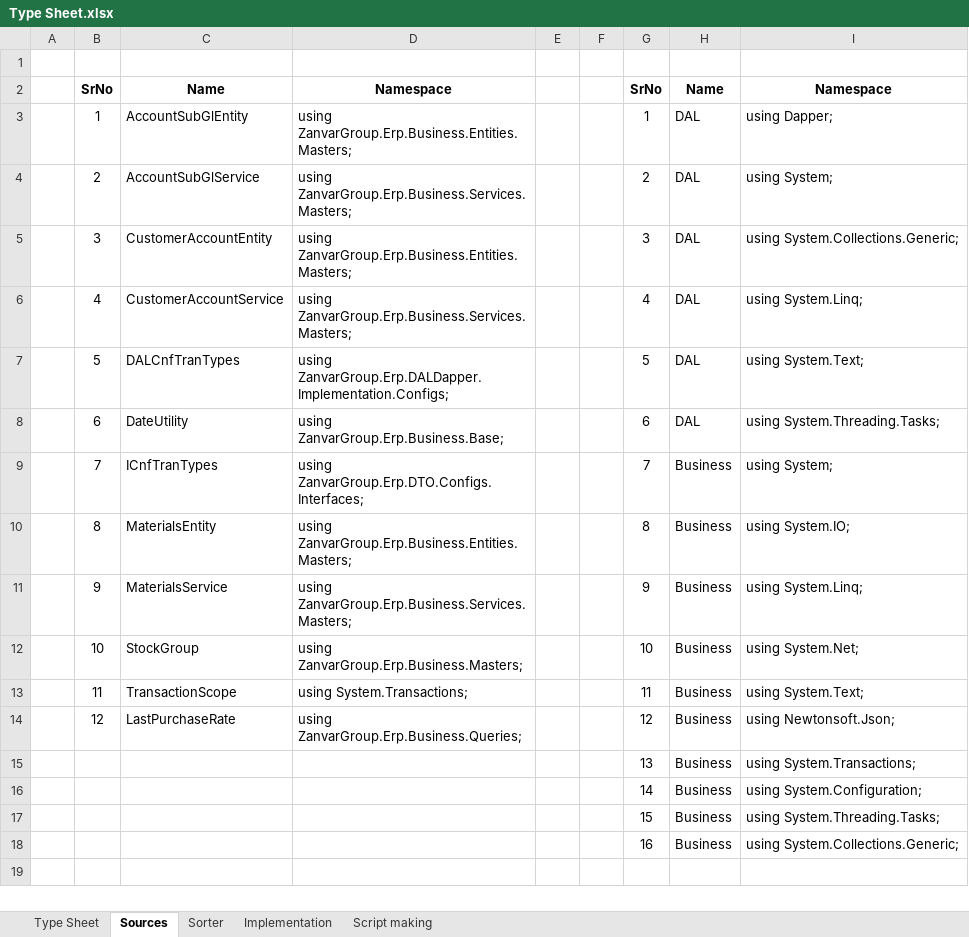
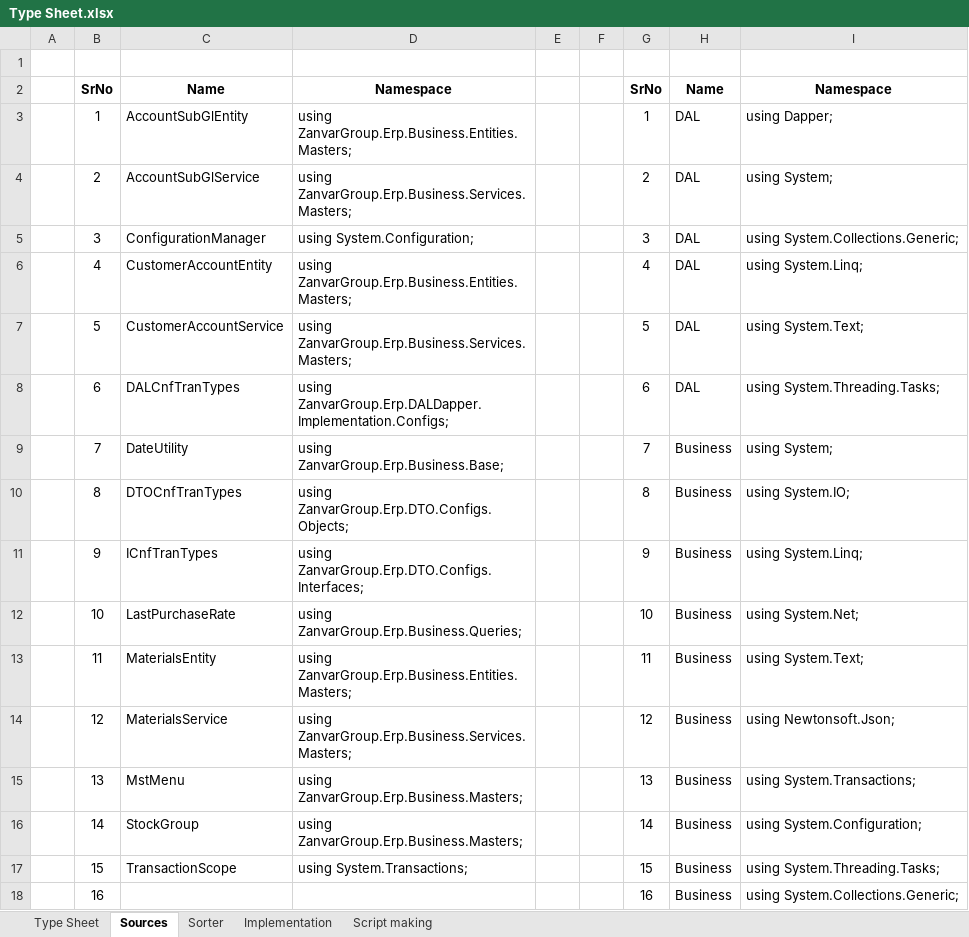
Before and after one commit to Ganesh-Chougale/w-Obisidian, an Excel workbook: Work/Quick Access/Sheets/Type Sheet.xlsx, sheet Sources, drawn as a sheet; values as stored, in another font and other column widths than the file's, no borders; the diff names each change by its address in the sheet, - before the commit and + after, or states it on an @@ line.

```diff
--- a/Work/Quick Access/Sheets/Type Sheet.xlsx (sheet Sources)
+++ b/Work/Quick Access/Sheets/Type Sheet.xlsx (sheet Sources)
-C5: CustomerAccountEntity
+C5: ConfigurationManager
-D5: using ZanvarGroup.Erp.Business.Entities.Masters;
+D5: using System.Configuration;
-C6: CustomerAccountService
+C6: CustomerAccountEntity
-D6: using ZanvarGroup.Erp.Business.Services.Masters;
+D6: using ZanvarGroup.Erp.Business.Entities.Masters;
-C7: DALCnfTranTypes
+C7: CustomerAccountService
-D7: using ZanvarGroup.Erp.DALDapper.Implementation.Configs;
+D7: using ZanvarGroup.Erp.Business.Services.Masters;
-C8: DateUtility
+C8: DALCnfTranTypes
-D8: using ZanvarGroup.Erp.Business.Base;
+D8: using ZanvarGroup.Erp.DALDapper.Implementation.Configs;
-C9: ICnfTranTypes
+C9: DateUtility
-D9: using ZanvarGroup.Erp.DTO.Configs.Interfaces;
+D9: using ZanvarGroup.Erp.Business.Base;
-C10: MaterialsEntity
+C10: DTOCnfTranTypes
-D10: using ZanvarGroup.Erp.Business.Entities.Masters;
+D10: using ZanvarGroup.Erp.DTO.Configs.Objects;
-C11: MaterialsService
+C11: ICnfTranTypes
-D11: using ZanvarGroup.Erp.Business.Services.Masters;
+D11: using ZanvarGroup.Erp.DTO.Configs.Interfaces;
-C12: StockGroup
+C12: LastPurchaseRate
-D12: using ZanvarGroup.Erp.Business.Masters;
+D12: using ZanvarGroup.Erp.Business.Queries;
-C13: TransactionScope
+C13: MaterialsEntity
-D13: using System.Transactions;
+D13: using ZanvarGroup.Erp.Business.Entities.Masters;
-C14: LastPurchaseRate
+C14: MaterialsService
-D14: using ZanvarGroup.Erp.Business.Queries;
+D14: using ZanvarGroup.Erp.Business.Services.Masters;
-B15: (empty)
+B15: 13
-C15: (empty)
+C15: MstMenu
-D15:D16: (empty)
+D15:D16: using ZanvarGroup.Erp.Business.Masters;
-B16: (empty)
+B16: 14
-C16: (empty)
+C16: StockGroup
-B17: (empty)
+B17: 15
-C17: (empty)
+C17: TransactionScope
-D17: (empty)
+D17: using System.Transactions;
-B18: (empty)
+B18: 16
```
Also changed, not shown: sheet Type Sheet, 57 other files.
